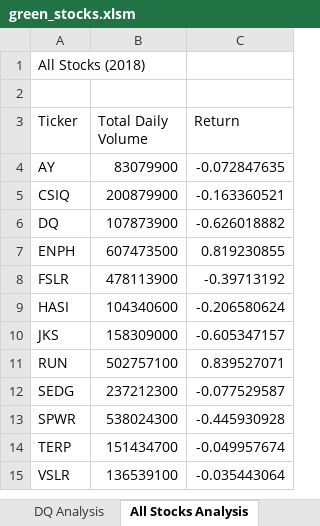
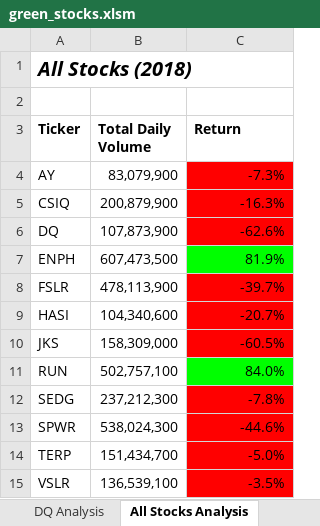
Before and after one commit to fmorote01/ExcelUnit, an Excel workbook: green_stocks.xlsm, sheet All Stocks Analysis, drawn as a sheet; values as stored, in another font and other column widths than the file's, no borders; the diff names each change by its address in the sheet, - before the commit and + after, or states it on an @@ line.

Commit message:
Version 7

```diff
--- a/green_stocks.xlsm (sheet All Stocks Analysis)
+++ b/green_stocks.xlsm (sheet All Stocks Analysis)
@@ A1 bold: off → on, italic: off → on, text size: larger @@
-A3:C3 bold: off
+A3:C3 bold: on
-B4 (Total Daily Volume): 83079900
+B4 (Total Daily Volume): 83,079,900
-C4 (Return): -0.072847635
+C4 (Return): -7.3%
-C4:C6 fill: none
+C4:C6 fill: #FF0000
-B5 (Total Daily Volume): 200879900
+B5 (Total Daily Volume): 200,879,900
-C5 (Return): -0.163360521
+C5 (Return): -16.3%
-B6 (Total Daily Volume): 107873900
+B6 (Total Daily Volume): 107,873,900
-C6 (Return): -0.626018882
+C6 (Return): -62.6%
-B7 (Total Daily Volume): 607473500
+B7 (Total Daily Volume): 607,473,500
-C7 (Return): 0.819230855
+C7 (Return): 81.9%
-C7 fill: none
+C7 fill: #00FF00
-B8 (Total Daily Volume): 478113900
+B8 (Total Daily Volume): 478,113,900
-C8 (Return): -0.39713192
+C8 (Return): -39.7%
-C8:C10 fill: none
+C8:C10 fill: #FF0000
-B9 (Total Daily Volume): 104340600
+B9 (Total Daily Volume): 104,340,600
-C9 (Return): -0.206580624
+C9 (Return): -20.7%
-B10 (Total Daily Volume): 158309000
+B10 (Total Daily Volume): 158,309,000
-C10 (Return): -0.605347157
+C10 (Return): -60.5%
-B11 (Total Daily Volume): 502757100
+B11 (Total Daily Volume): 502,757,100
-C11 (Return): 0.839527071
+C11 (Return): 84.0%
-C11 fill: none
+C11 fill: #00FF00
-B12 (Total Daily Volume): 237212300
+B12 (Total Daily Volume): 237,212,300
-C12 (Return): -0.077529587
+C12 (Return): -7.8%
-C12:C15 fill: none
+C12:C15 fill: #FF0000
-B13 (Total Daily Volume): 538024300
+B13 (Total Daily Volume): 538,024,300
-C13 (Return): -0.445930928
+C13 (Return): -44.6%
-B14 (Total Daily Volume): 151434700
+B14 (Total Daily Volume): 151,434,700
-C14 (Return): -0.049957674
+C14 (Return): -5.0%
-B15 (Total Daily Volume): 136539100
+B15 (Total Daily Volume): 136,539,100
-C15 (Return): -0.035443064
+C15 (Return): -3.5%
```
